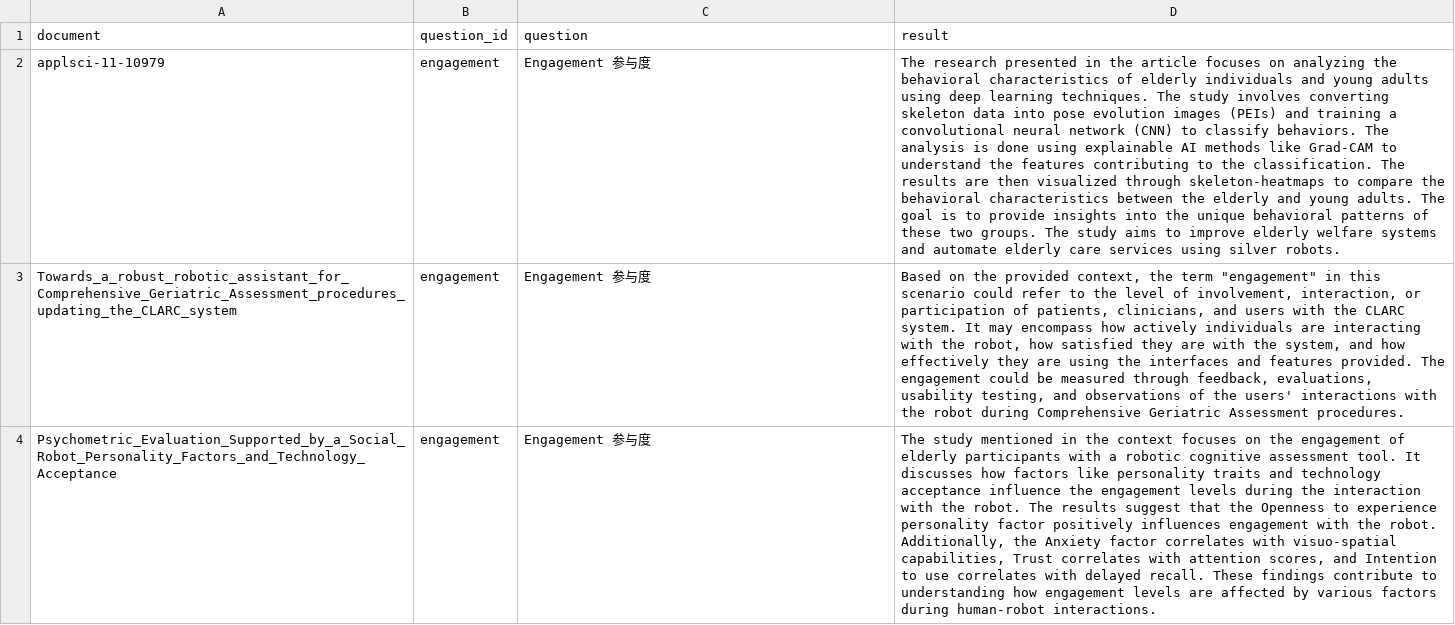
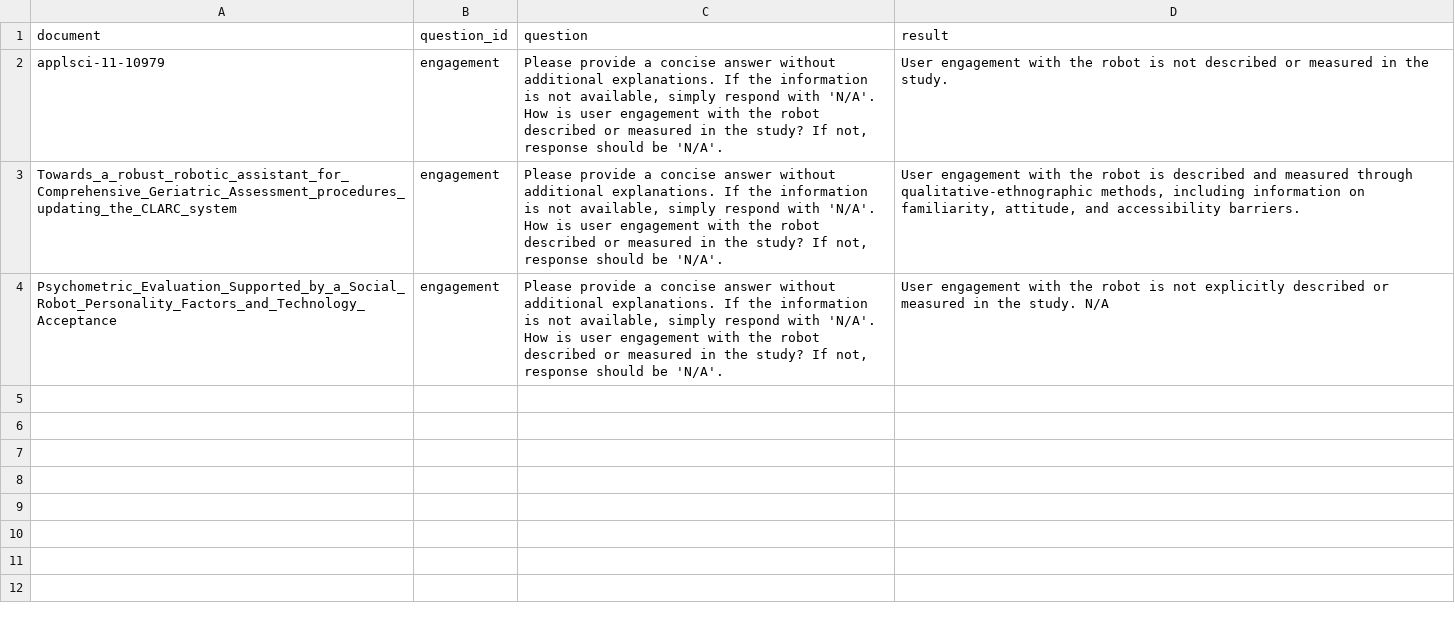
Before and after one commit to SLEEPYBQ/Survey-RAG, a CSV file: embeddings/results_engagement.csv, drawn as a sheet; the diff names each change by its address in the sheet, - before the commit and + after, or states it on an @@ line.

```diff
--- a/embeddings/results_engagement.csv
+++ b/embeddings/results_engagement.csv
-C2:C4 (question): Engagement 参与度
+C2:C4 (question): Please provide a concise answer without additional explanations. If the information is not available, simply respond with 'N/A'. How is user engagement with the robot described or measured in the study? If not, response should be 'N/A'.
-D2 (result): The research presented in the article focuses on analyzing the behavioral characteristics of elderly individuals and young adults using deep learning techniques. The study involves converting skeleton data into pose evolution images (PEIs) and training a convolutional neural network (CNN) to classify behaviors. The analysis is done using explainable AI methods like Grad-CAM to understand the features contributing to the classification. The results are then visualized through skeleton-heatmaps to compare the behavioral characteristics between the elderly and young adults. The goal is to provide insights into the unique behavioral patterns of these two groups. The study aims to improve elderly welfare systems and automate elderly care services using silver robots.
+D2 (result): User engagement with the robot is not described or measured in the study.
-D3 (result): Based on the provided context, the term "engagement" in this scenario could refer to the level of involvement, interaction, or participation of patients, clinicians, and users with the CLARC system. It may encompass how actively individuals are interacting with the robot, how satisfied they are with the system, and how effectively they are using the interfaces and features provided. The engagement could be measured through feedback, evaluations, usability testing, and observations of the users' interactions with the robot during Comprehensive Geriatric Assessment procedures.
+D3 (result): User engagement with the robot is described and measured through qualitative-ethnographic methods, including information on familiarity, attitude, and accessibility barriers.
-D4 (result): The study mentioned in the context focuses on the engagement of elderly participants with a robotic cognitive assessment tool. It discusses how factors like personality traits and technology acceptance influence the engagement levels during the interaction with the robot. The results suggest that the Openness to experience personality factor positively influences engagement with the robot. Additionally, the Anxiety factor correlates with visuo-spatial capabilities, Trust correlates with attention scores, and Intention to use correlates with delayed recall. These findings contribute to understanding how engagement levels are affected by various factors during human-robot interactions.
+D4 (result): User engagement with the robot is not explicitly described or measured in the study. N/A
```
Also changed, not shown: embeddings/results_additional_info.csv, embeddings/results_impairment.csv, 29 other files.
